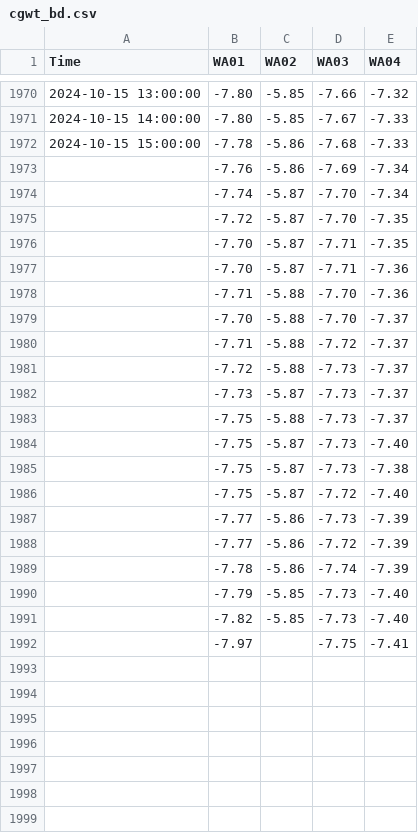
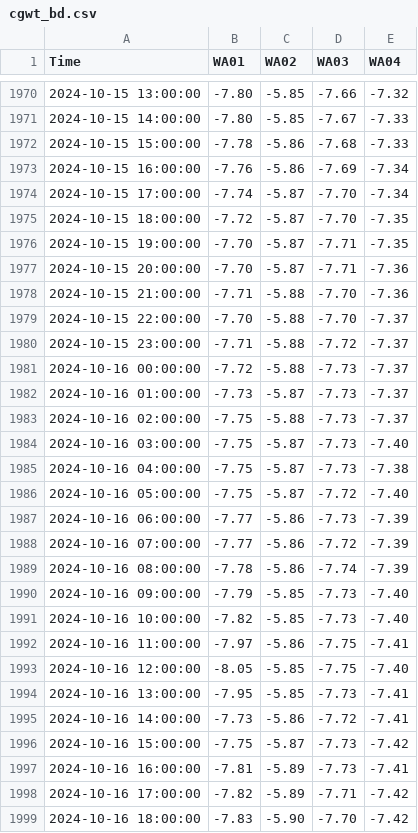
Before and after one commit to cgwatertech/GW_mnt, a CSV file: cgwt_bd.csv, drawn as a sheet; only a part is shown, gaps mark what is left out; the diff covers the shown part only.

Commit message:
Add files via upload

```diff
--- a/cgwt_bd.csv
+++ b/cgwt_bd.csv
@@ -1972,21 +1972,28 @@ Time,WA01,WA02,WA03,WA04
 2024-10-15 15:00:00,-7.78,-5.86,-7.68,-7.33
-,-7.76,-5.86,-7.69,-7.34
-,-7.74,-5.87,-7.70,-7.34
-,-7.72,-5.87,-7.70,-7.35
-,-7.70,-5.87,-7.71,-7.35
-,-7.70,-5.87,-7.71,-7.36
-,-7.71,-5.88,-7.70,-7.36
-,-7.70,-5.88,-7.70,-7.37
-,-7.71,-5.88,-7.72,-7.37
-,-7.72,-5.88,-7.73,-7.37
-,-7.73,-5.87,-7.73,-7.37
-,-7.75,-5.88,-7.73,-7.37
-,-7.75,-5.87,-7.73,-7.40
-,-7.75,-5.87,-7.73,-7.38
-,-7.75,-5.87,-7.72,-7.40
-,-7.77,-5.86,-7.73,-7.39
-,-7.77,-5.86,-7.72,-7.39
-,-7.78,-5.86,-7.74,-7.39
-,-7.79,-5.85,-7.73,-7.40
-,-7.82,-5.85,-7.73,-7.40
-,-7.97,,-7.75,-7.41
+2024-10-15 16:00:00,-7.76,-5.86,-7.69,-7.34
+2024-10-15 17:00:00,-7.74,-5.87,-7.70,-7.34
+2024-10-15 18:00:00,-7.72,-5.87,-7.70,-7.35
+2024-10-15 19:00:00,-7.70,-5.87,-7.71,-7.35
+2024-10-15 20:00:00,-7.70,-5.87,-7.71,-7.36
+2024-10-15 21:00:00,-7.71,-5.88,-7.70,-7.36
+2024-10-15 22:00:00,-7.70,-5.88,-7.70,-7.37
+2024-10-15 23:00:00,-7.71,-5.88,-7.72,-7.37
+2024-10-16 00:00:00,-7.72,-5.88,-7.73,-7.37
+2024-10-16 01:00:00,-7.73,-5.87,-7.73,-7.37
+2024-10-16 02:00:00,-7.75,-5.88,-7.73,-7.37
+2024-10-16 03:00:00,-7.75,-5.87,-7.73,-7.40
+2024-10-16 04:00:00,-7.75,-5.87,-7.73,-7.38
+2024-10-16 05:00:00,-7.75,-5.87,-7.72,-7.40
+2024-10-16 06:00:00,-7.77,-5.86,-7.73,-7.39
+2024-10-16 07:00:00,-7.77,-5.86,-7.72,-7.39
+2024-10-16 08:00:00,-7.78,-5.86,-7.74,-7.39
+2024-10-16 09:00:00,-7.79,-5.85,-7.73,-7.40
+2024-10-16 10:00:00,-7.82,-5.85,-7.73,-7.40
+2024-10-16 11:00:00,-7.97,-5.86,-7.75,-7.41
+2024-10-16 12:00:00,-8.05,-5.85,-7.75,-7.40
+2024-10-16 13:00:00,-7.95,-5.85,-7.73,-7.41
+2024-10-16 14:00:00,-7.73,-5.86,-7.72,-7.41
+2024-10-16 15:00:00,-7.75,-5.87,-7.73,-7.42
+2024-10-16 16:00:00,-7.81,-5.89,-7.73,-7.41
+2024-10-16 17:00:00,-7.82,-5.89,-7.71,-7.42
+2024-10-16 18:00:00,-7.83,-5.90,-7.70,-7.42
```
Also changed, not shown: 20 added rows and 19 edited cells elsewhere in this file.
